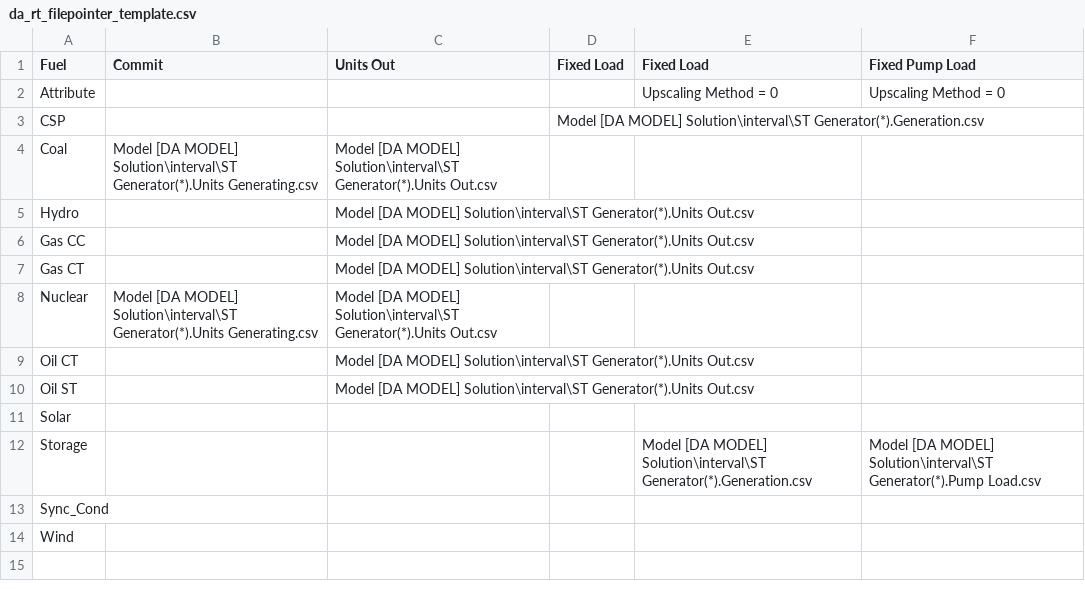
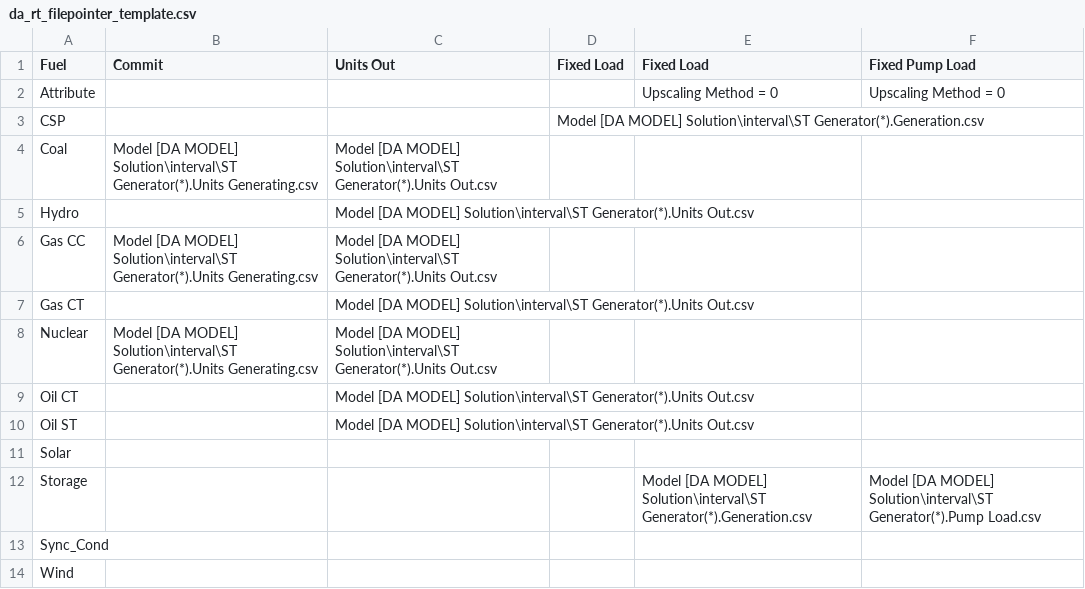
Before and after one commit to GridMod/RTS-GMLC, a CSV file: RTS_Data/FormattedData/PLEXOS/Create_PLEXOS_database/1-parse-SourceData/extra_inputs/da_rt_filepointer_template.csv, drawn as a sheet.

Commit message:
fix gas CC RT commitment

```diff
--- a/RTS_Data/FormattedData/PLEXOS/Create_PLEXOS_database/1-parse-SourceData/extra_inputs/da_rt_filepointer_template.csv
+++ b/RTS_Data/FormattedData/PLEXOS/Create_PLEXOS_database/1-parse-SourceData/extra_inputs/da_rt_filepointer_template.csv
@@ -5,3 +5,3 @@ Coal,Model [DA MODEL] Solution\interval\ST Generator(*).Units Generating.csv,Mod
 Hydro,,Model [DA MODEL] Solution\interval\ST Generator(*).Units Out.csv,,,
-Gas CC,,Model [DA MODEL] Solution\interval\ST Generator(*).Units Out.csv,,,
+Gas CC,Model [DA MODEL] Solution\interval\ST Generator(*).Units Generating.csv,Model [DA MODEL] Solution\interval\ST Generator(*).Units Out.csv,,,
 Gas CT,,Model [DA MODEL] Solution\interval\ST Generator(*).Units Out.csv,,,
```
